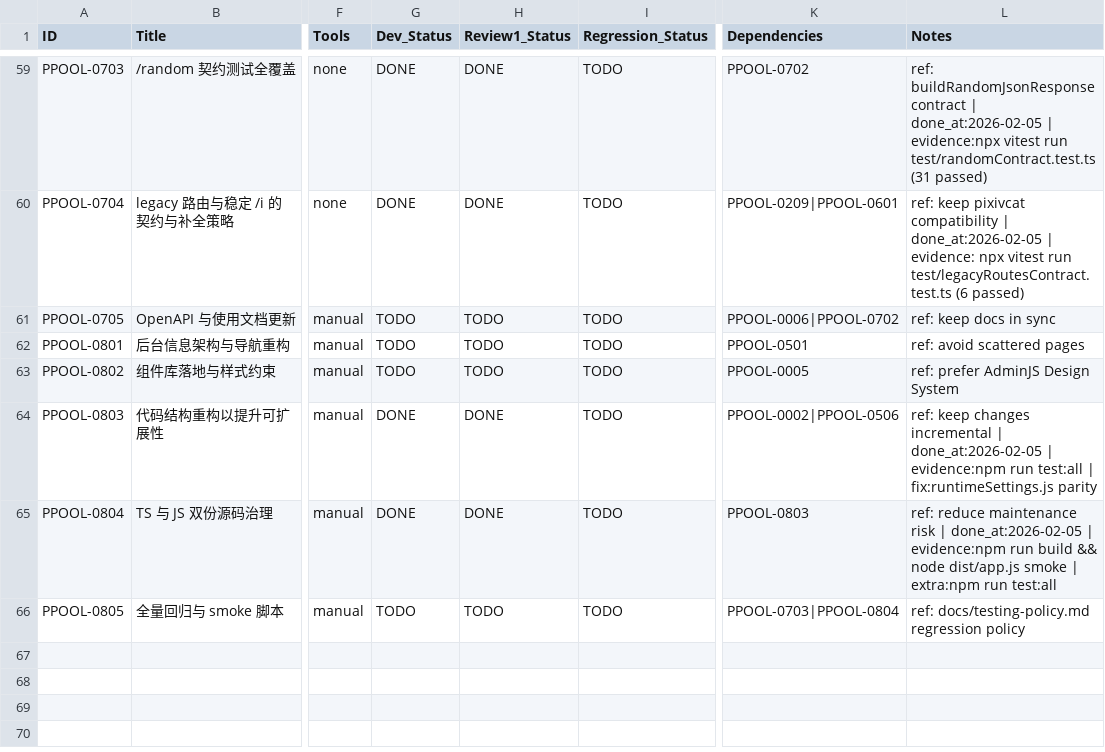
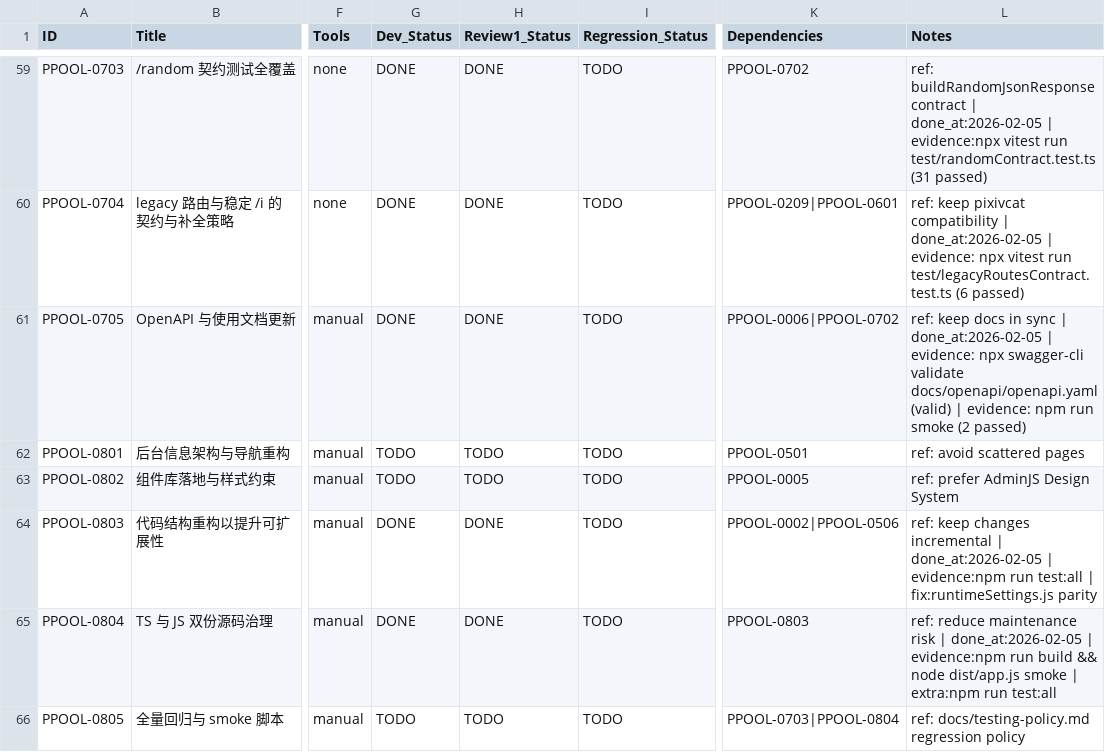
Before and after one commit to inliver233/Random-Pixiv-img-api, a CSV file: issues/2026-02-05_01-07-40-proxy-pool-token-binding-hot-reload.csv, drawn as a sheet; only a part is shown, gaps mark what is left out; the diff names each change by its address in the sheet, - before the commit and + after, or states it on an @@ line.

```diff
--- a/issues/2026-02-05_01-07-40-proxy-pool-token-binding-hot-reload.csv
+++ b/issues/2026-02-05_01-07-40-proxy-pool-token-binding-hot-reload.csv
-G61 (Dev_Status): TODO
+G61 (Dev_Status): DONE
-H61 (Review1_Status): TODO
+H61 (Review1_Status): DONE
-L61 (Notes): …in sync
+L61 (Notes): …in sync | done_at:2026-02-05 | evidence: npx swagger-cli validate docs/openapi/openapi.yaml (valid) | evidence: npm run smoke (2 passed)
```
Also changed, not shown: 4 other files.
